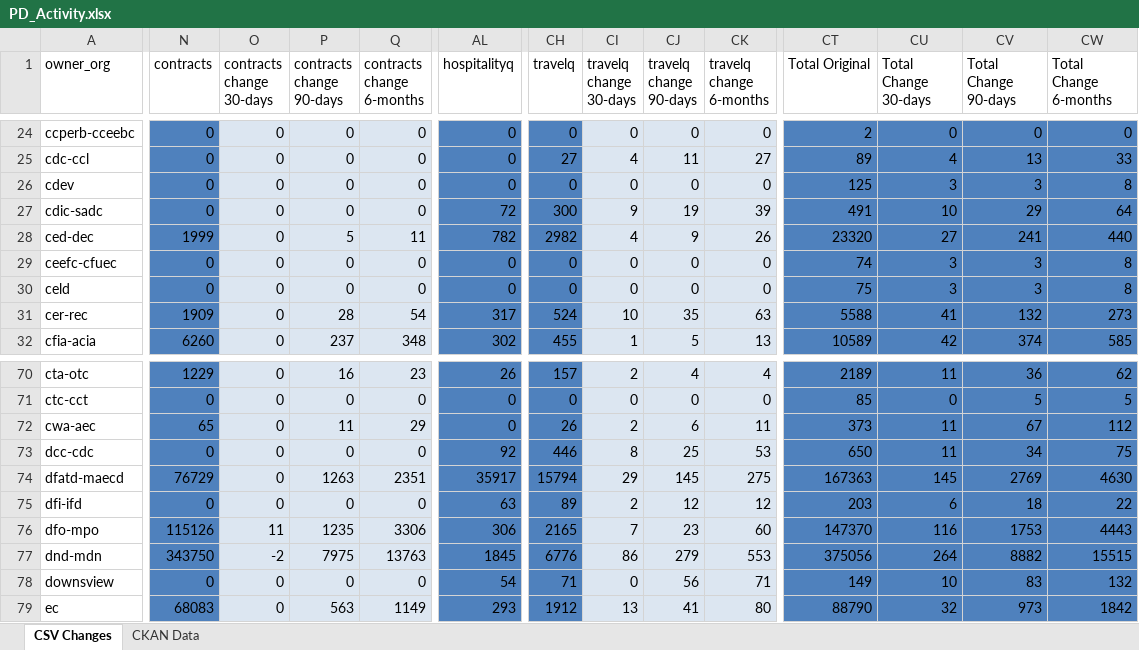
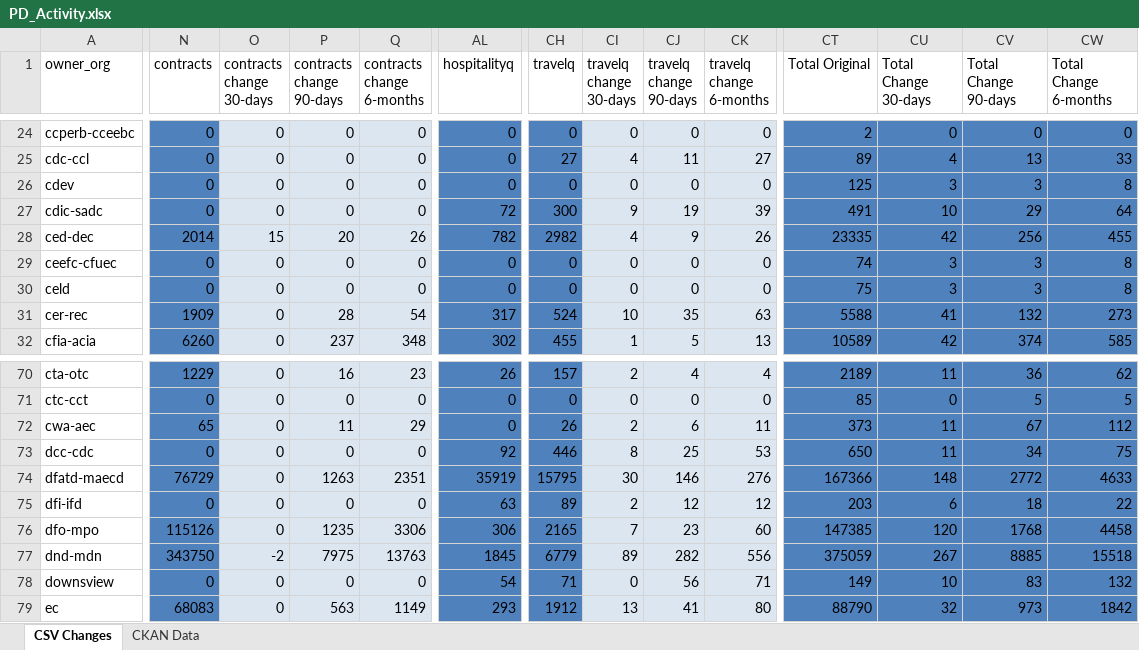
Before and after one commit to open-data/analytics-corporate-reporting, an Excel workbook: PD_CHANGES_RPT/PD_Activity.xlsx, sheet CSV Changes, drawn as a sheet; only a part is shown, gaps mark what is left out; values as stored, in another font and other column widths than the file's, no borders; the diff covers the shown part only; the diff names each change by its address in the sheet, - before the commit and + after, or states it on an @@ line.

```diff
--- a/PD_CHANGES_RPT/PD_Activity.xlsx (sheet CSV Changes)
+++ b/PD_CHANGES_RPT/PD_Activity.xlsx (sheet CSV Changes)
-N28 (contracts): 1999
+N28 (contracts): 2014
-O28 (contracts change 30-days): 0
+O28 (contracts change 30-days): 15
-P28 (contracts change 90-days): 5
+P28 (contracts change 90-days): 20
-Q28 (contracts change 6-months): 11
+Q28 (contracts change 6-months): 26
-CT28 (Total Original): 23320
+CT28 (Total Original): 23335
-CU28 (Total Change 30-days): 27
+CU28 (Total Change 30-days): 42
-CV28 (Total Change 90-days): 241
+CV28 (Total Change 90-days): 256
-CW28 (Total Change 6-months): 440
+CW28 (Total Change 6-months): 455
-AL74 (hospitalityq): 35917
+AL74 (hospitalityq): 35919
-CH74 (travelq): 15794
+CH74 (travelq): 15795
-CI74 (travelq change 30-days): 29
+CI74 (travelq change 30-days): 30
-CJ74 (travelq change 90-days): 145
+CJ74 (travelq change 90-days): 146
-CK74 (travelq change 6-months): 275
+CK74 (travelq change 6-months): 276
-CT74 (Total Original): 167363
+CT74 (Total Original): 167366
-CU74 (Total Change 30-days): 145
+CU74 (Total Change 30-days): 148
-CV74 (Total Change 90-days): 2769
+CV74 (Total Change 90-days): 2772
-CW74 (Total Change 6-months): 4630
+CW74 (Total Change 6-months): 4633
-O76 (contracts change 30-days): 11
+O76 (contracts change 30-days): 0
-CT76 (Total Original): 147370
+CT76 (Total Original): 147385
-CU76 (Total Change 30-days): 116
+CU76 (Total Change 30-days): 120
-CV76 (Total Change 90-days): 1753
+CV76 (Total Change 90-days): 1768
-CW76 (Total Change 6-months): 4443
+CW76 (Total Change 6-months): 4458
-CH77 (travelq): 6776
+CH77 (travelq): 6779
-CI77 (travelq change 30-days): 86
+CI77 (travelq change 30-days): 89
-CJ77 (travelq change 90-days): 279
+CJ77 (travelq change 90-days): 282
-CK77 (travelq change 6-months): 553
+CK77 (travelq change 6-months): 556
-CT77 (Total Original): 375056
+CT77 (Total Original): 375059
-CU77 (Total Change 30-days): 264
+CU77 (Total Change 30-days): 267
-CV77 (Total Change 90-days): 8882
+CV77 (Total Change 90-days): 8885
-CW77 (Total Change 6-months): 15515
+CW77 (Total Change 6-months): 15518
```
Also changed, not shown: 65 edited cells elsewhere in this sheet, sheet CKAN Data, 2 other files.
